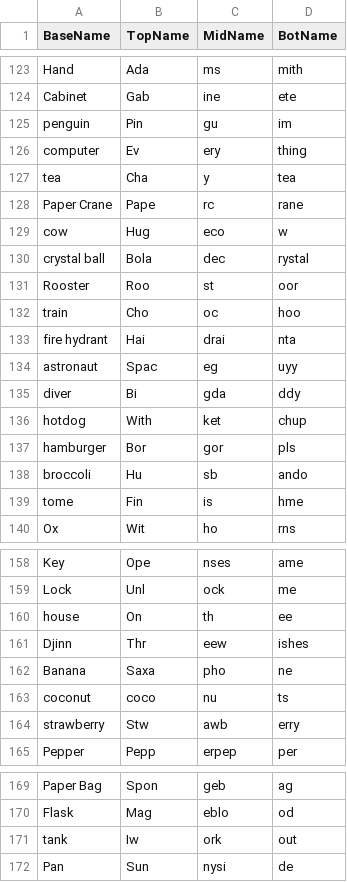
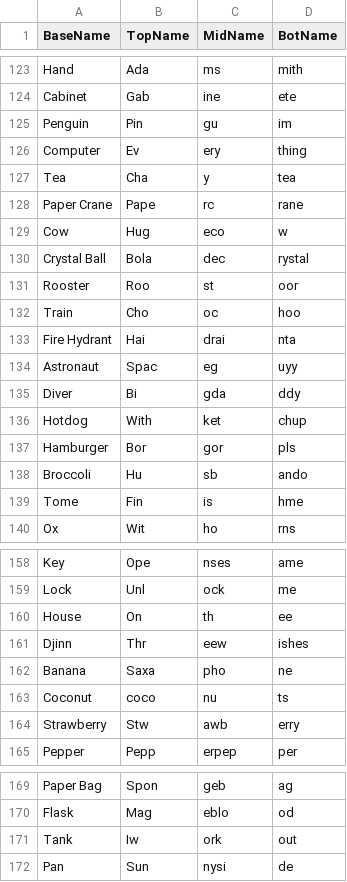
Before and after one commit to nomnivore/ringimon, a CSV file: data/baseCreatures.csv, drawn as a sheet; only a part is shown, gaps mark what is left out; the diff covers the shown part only.

Commit message:
Images resized -> Cloudflare (#5)
* improved logging and image name checking

* r2 bucket urls for creatures

* change out dir, add resize to process job

* s3-sync-client type defs

* install deps, update scripts

* add bucket sync script

* update scripts

include directory checking & creation (when appropriate), & command args

* prettier

* set content type

* update type def with monitor

* update base data

```diff
--- a/data/baseCreatures.csv
+++ b/data/baseCreatures.csv
@@ -124,17 +124,17 @@ Hand,Ada,ms,mith
 Cabinet,Gab,ine,ete
-penguin,Pin,gu,im
-computer,Ev,ery,thing
-tea,Cha,y,tea
+Penguin,Pin,gu,im
+Computer,Ev,ery,thing
+Tea,Cha,y,tea
 Paper Crane,Pape,rc,rane
-cow,Hug,eco,w
-crystal ball,Bola,dec,rystal
+Cow,Hug,eco,w
+Crystal Ball,Bola,dec,rystal
 Rooster,Roo,st,oor
-train,Cho,oc,hoo
-fire hydrant,Hai,drai,nta
-astronaut,Spac,eg,uyy
-diver,Bi,gda,ddy
-hotdog,With,ket,chup
-hamburger,Bor,gor,pls
-broccoli,Hu,sb,ando
-tome,Fin,is,hme
+Train,Cho,oc,hoo
+Fire Hydrant,Hai,drai,nta
+Astronaut,Spac,eg,uyy
+Diver,Bi,gda,ddy
+Hotdog,With,ket,chup
+Hamburger,Bor,gor,pls
+Broccoli,Hu,sb,ando
+Tome,Fin,is,hme
 Ox,Wit,ho,rns
@@ -159,7 +159,7 @@ Key,Ope,nses,ame
 Lock,Unl,ock,me
-house,On,th,ee
+House,On,th,ee
 Djinn,Thr,eew,ishes
 Banana,Saxa,pho,ne
-coconut,coco,nu,ts
-strawberry,Stw,awb,erry
+Coconut,coco,nu,ts
+Strawberry,Stw,awb,erry
 Pepper,Pepp,erpep,per
@@ -170,3 +170,3 @@ Paper Bag,Spon,geb,ag
 Flask,Mag,eblo,od
-tank,Iw,ork,out
+Tank,Iw,ork,out
 Pan,Sun,nysi,de
```
Also changed, not shown: 1 edited cell elsewhere in this file, 9 other files.
